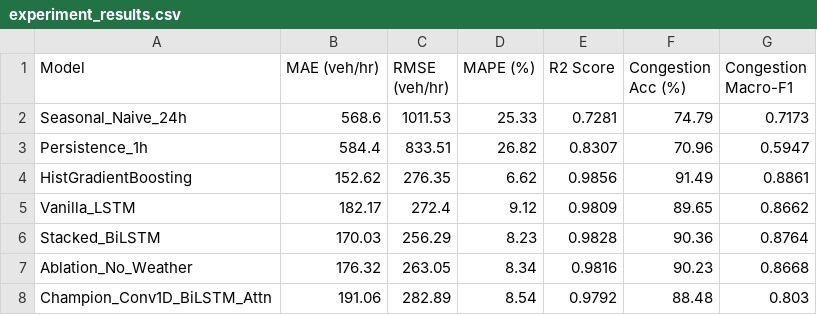
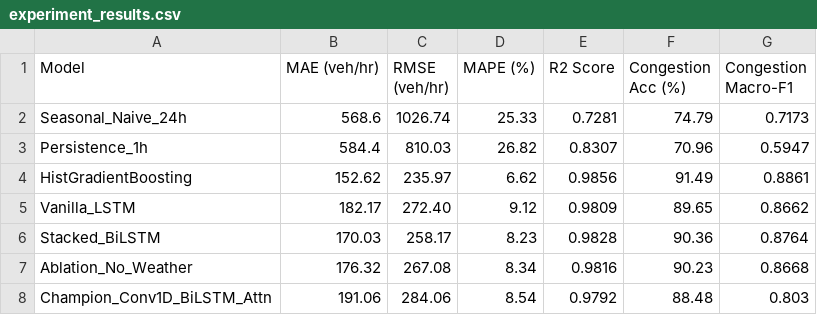
Before and after one commit to anantraikwar09/traffic-flow-forecasting-dl, a CSV file: models/experiment_results.csv, drawn as a sheet.

Commit message:
Update experiment_results.csv

```diff
--- a/models/experiment_results.csv
+++ b/models/experiment_results.csv
@@ -1,8 +1,8 @@
 Model,MAE (veh/hr),RMSE (veh/hr),MAPE (%),R2 Score,Congestion Acc (%),Congestion Macro-F1
-Seasonal_Naive_24h,568.6,1011.53,25.33,0.7281,74.79,0.7173
-Persistence_1h,584.4,833.51,26.82,0.8307,70.96,0.5947
-HistGradientBoosting,152.62,276.35,6.62,0.9856,91.49,0.8861
-Vanilla_LSTM,182.17,272.4,9.12,0.9809,89.65,0.8662
-Stacked_BiLSTM,170.03,256.29,8.23,0.9828,90.36,0.8764
-Ablation_No_Weather,176.32,263.05,8.34,0.9816,90.23,0.8668
-Champion_Conv1D_BiLSTM_Attn,191.06,282.89,8.54,0.9792,88.48,0.803
+Seasonal_Naive_24h,568.6,1026.74,25.33,0.7281,74.79,0.7173
+Persistence_1h,584.4,810.03,26.82,0.8307,70.96,0.5947
+HistGradientBoosting,152.62,235.97,6.62,0.9856,91.49,0.8861
+Vanilla_LSTM,182.17,272.40,9.12,0.9809,89.65,0.8662
+Stacked_BiLSTM,170.03,258.17,8.23,0.9828,90.36,0.8764
+Ablation_No_Weather,176.32,267.08,8.34,0.9816,90.23,0.8668
+Champion_Conv1D_BiLSTM_Attn,191.06,284.06,8.54,0.9792,88.48,0.803
```
